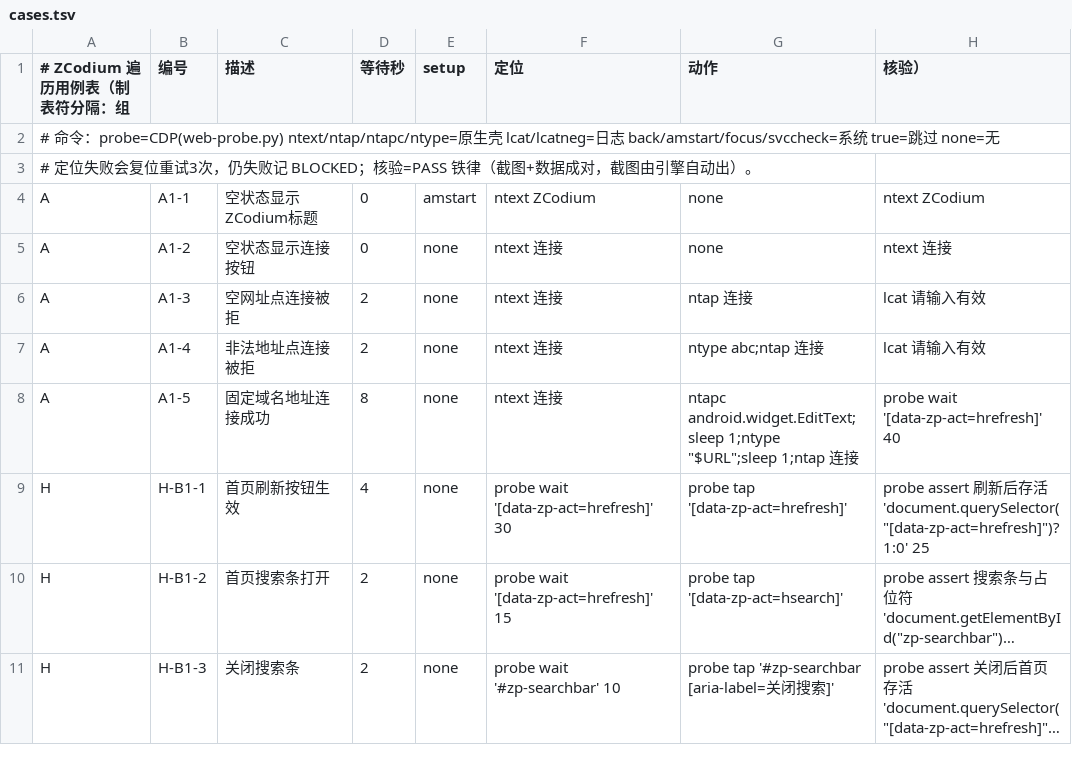
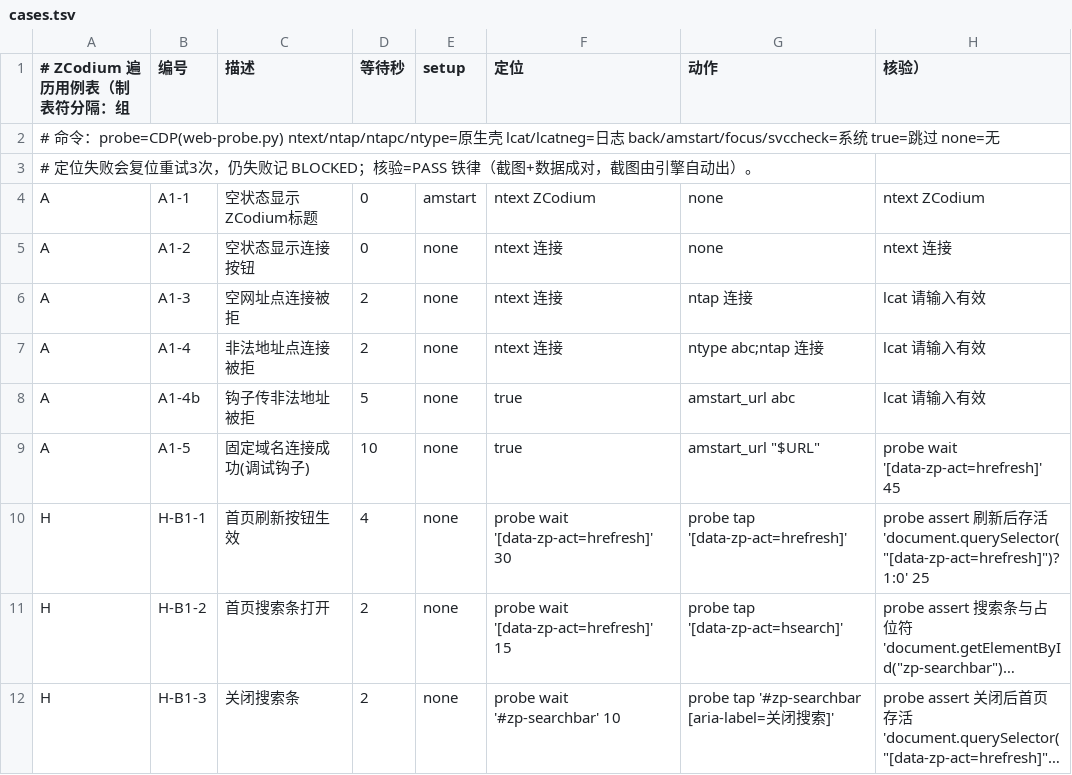
Before and after one commit to Observe-Life/ZCodium-Android, a TSV file: ci/cases.tsv, drawn as a sheet; only a part is shown; long unchanged cells end in ….

```diff
--- a/ci/cases.tsv
+++ b/ci/cases.tsv
@@ -7,3 +7,4 @@ A	A1-3	空网址点连接被拒	2	none	ntext 连接	ntap 连接	lcat 请输入
 A	A1-4	非法地址点连接被拒	2	none	ntext 连接	ntype abc;ntap 连接	lcat 请输入有效
-A	A1-5	固定域名地址连接成功	8	none	ntext 连接	ntapc android.widget.EditText;sleep 1;ntype "$URL";sleep 1;ntap 连接	probe wait '[data-zp-act=hrefresh]' 40
+A	A1-4b	钩子传非法地址被拒	5	none	true	amstart_url abc	lcat 请输入有效
+A	A1-5	固定域名连接成功(调试钩子)	10	none	true	amstart_url "$URL"	probe wait '[data-zp-act=hrefresh]' 45
 H	H-B1-1	首页刷新按钮生效	4	none	probe wait '[data-zp-act=hrefresh]' 30	probe tap '[data-zp-act=hrefresh]'	probe assert 刷新后存活 'document.querySelector("[data-zp-act=hrefresh]")?1:0' 25
```
Also changed, not shown: 2 other files.
